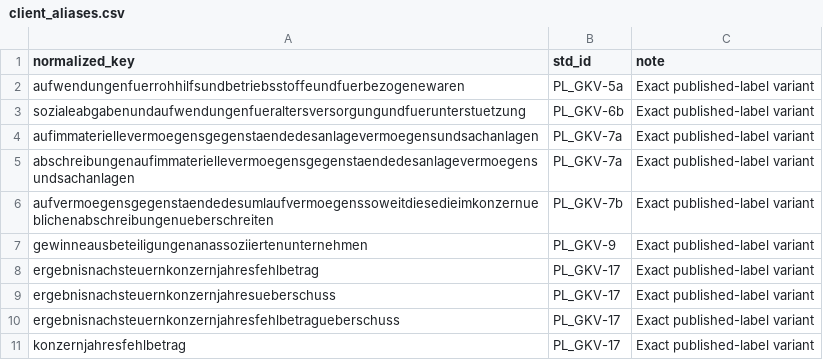
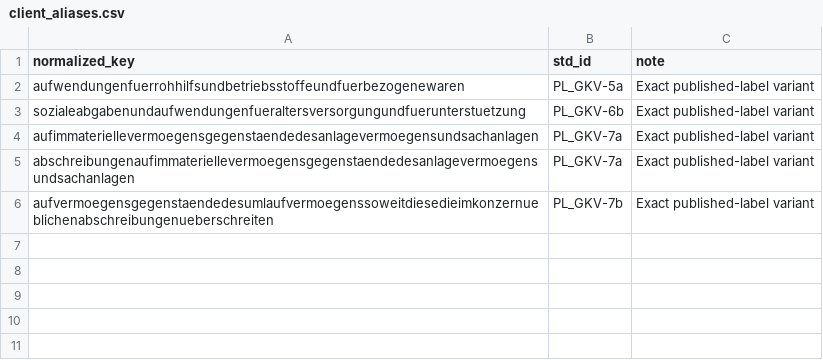
Before and after one commit to christian281150/Ankura_PoV_Creator, a CSV file: py/normalise/aliases/client_aliases.csv, drawn as a sheet; the diff names each change by its address in the sheet, - before the commit and + after, or states it on an @@ line.

Commit message:
aliases: drop two wrong mappings, port PL_GKV-7b to the extractor
py/normalise/aliases: remove five rows.

  gewinneausbeteiligungenanassoziiertenunternehmen -> PL_GKV-9
    PL_GKV-9 is "Ertraege aus Beteiligungen". Equity-method income from
    associates is a distinct concept. Same income-conflation class def2d4b
    removed five instances of.

  four captions -> PL_GKV-17
    PL_GKV-15 "Ergebnis nach Steuern" exists in the taxonomy. Collapsing both
    section 275 positions onto 17 silently discards the 15 assertion. The
    fused caption is a contract question, not an alias question; reverting to
    unmapped returns it to the review queue.

Both revert to unmapped. Unmapped is visible; wrong is not. Neither row had
any test coverage - the suite was green either way.

py/acquire/bundesanzeiger/aliases: add PL_GKV-7b, the one row that existed
only in the normalise mapper. Without it a filing reporting both 7a and 7b
silently understates depreciation - the case V12 must fail closed on.

Verified: derived lookup key round-tripped through _hgb.normalize before
writing; _load_exact_aliases loads 6 aliases and resolves PL_GKV-7b.
109 passed, 1 xfailed. 7b has no witness on the FY2024 fixture, which
reports 7a only.

```diff
--- a/py/normalise/aliases/client_aliases.csv
+++ b/py/normalise/aliases/client_aliases.csv
-row 7: gewinneausbeteiligungenanassoziiertenunternehmen | PL_GKV-9 | Exact published-label variant
-row 8: ergebnisnachsteuernkonzernjahresfehlbetrag | PL_GKV-17 | Exact published-label variant
-row 9: ergebnisnachsteuernkonzernjahresueberschuss | PL_GKV-17 | Exact published-label variant
-row 10: ergebnisnachsteuernkonzernjahresfehlbetragueberschuss | PL_GKV-17 | Exact published-label variant
-row 11: konzernjahresfehlbetrag | PL_GKV-17 | Exact published-label variant
```
Also changed, not shown: py/acquire/bundesanzeiger/aliases/client_aliases.csv.
